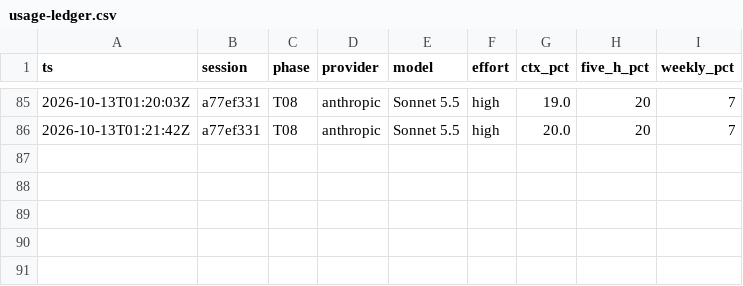
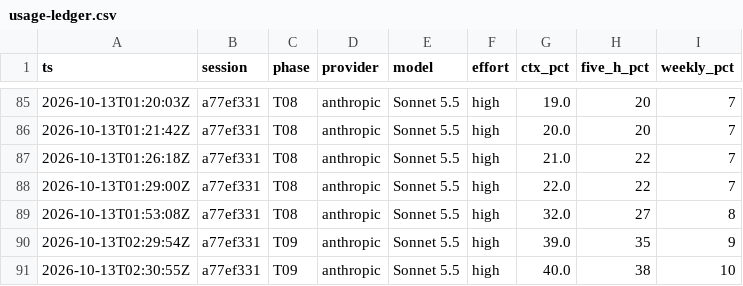
Before and after one commit to yawoppongkrampah-hub/iphs400-mp2-cms, a CSV file: notes/usage-ledger.csv, drawn as a sheet; only a part is shown, gaps mark what is left out.

```diff
--- a/notes/usage-ledger.csv
+++ b/notes/usage-ledger.csv
@@ -86 +86,6 @@ ts,session,phase,provider,model,effort,ctx_pct,five_h_pct,weekly_pct
 2026-10-13T01:21:42Z,a77ef331,T08,anthropic,Sonnet 5.5,high,20.0,20,7
+2026-10-13T01:26:18Z,a77ef331,T08,anthropic,Sonnet 5.5,high,21.0,22,7
+2026-10-13T01:29:00Z,a77ef331,T08,anthropic,Sonnet 5.5,high,22.0,22,7
+2026-10-13T01:53:08Z,a77ef331,T08,anthropic,Sonnet 5.5,high,32.0,27,8
+2026-10-13T02:29:54Z,a77ef331,T09,anthropic,Sonnet 5.5,high,39.0,35,9
+2026-10-13T02:30:55Z,a77ef331,T09,anthropic,Sonnet 5.5,high,40.0,38,10
```
Also changed, not shown: 39 other files.
